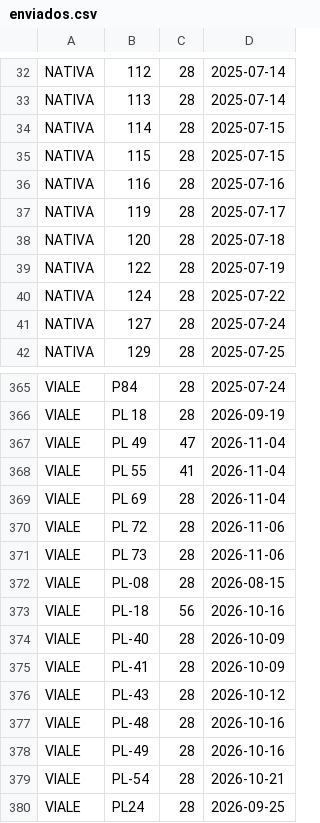
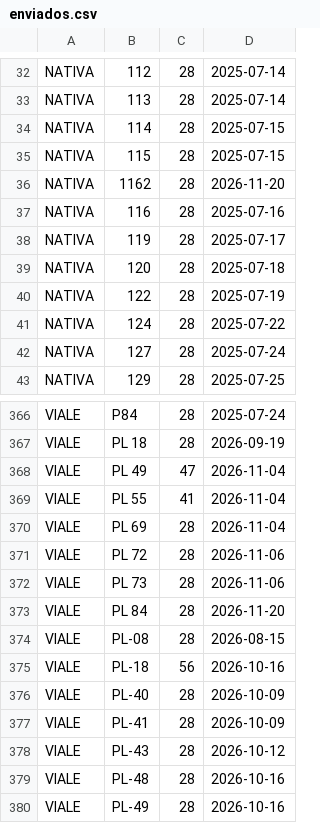
Before and after one commit to cpulgarinIngeurbe/1DespliegueConcretos, a CSV file: .github/data/enviados.csv, drawn as a sheet; only a part is shown, gaps mark what is left out; the shorter side is filled out with more unchanged rows; the diff names each change by its address in the sheet, - before the commit and + after, or states it on an @@ line.

Commit message:
[AUTO] Actualizar control de registros enviados

```diff
--- a/.github/data/enviados.csv
+++ b/.github/data/enviados.csv
+row 36: NATIVA | 1162 | 28 | 2026-11-20
+row 373: VIALE | PL 84 | 28 | 2026-11-20
```
